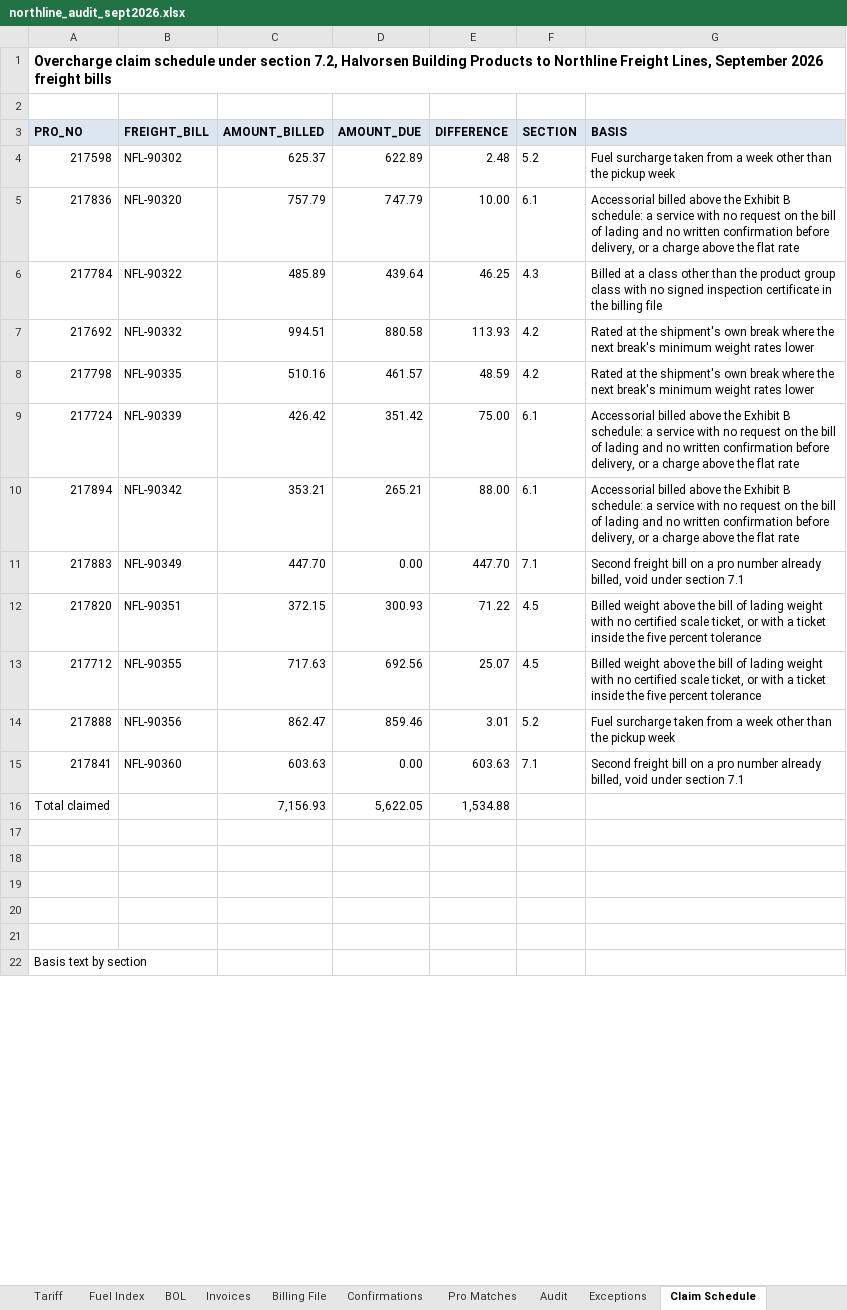
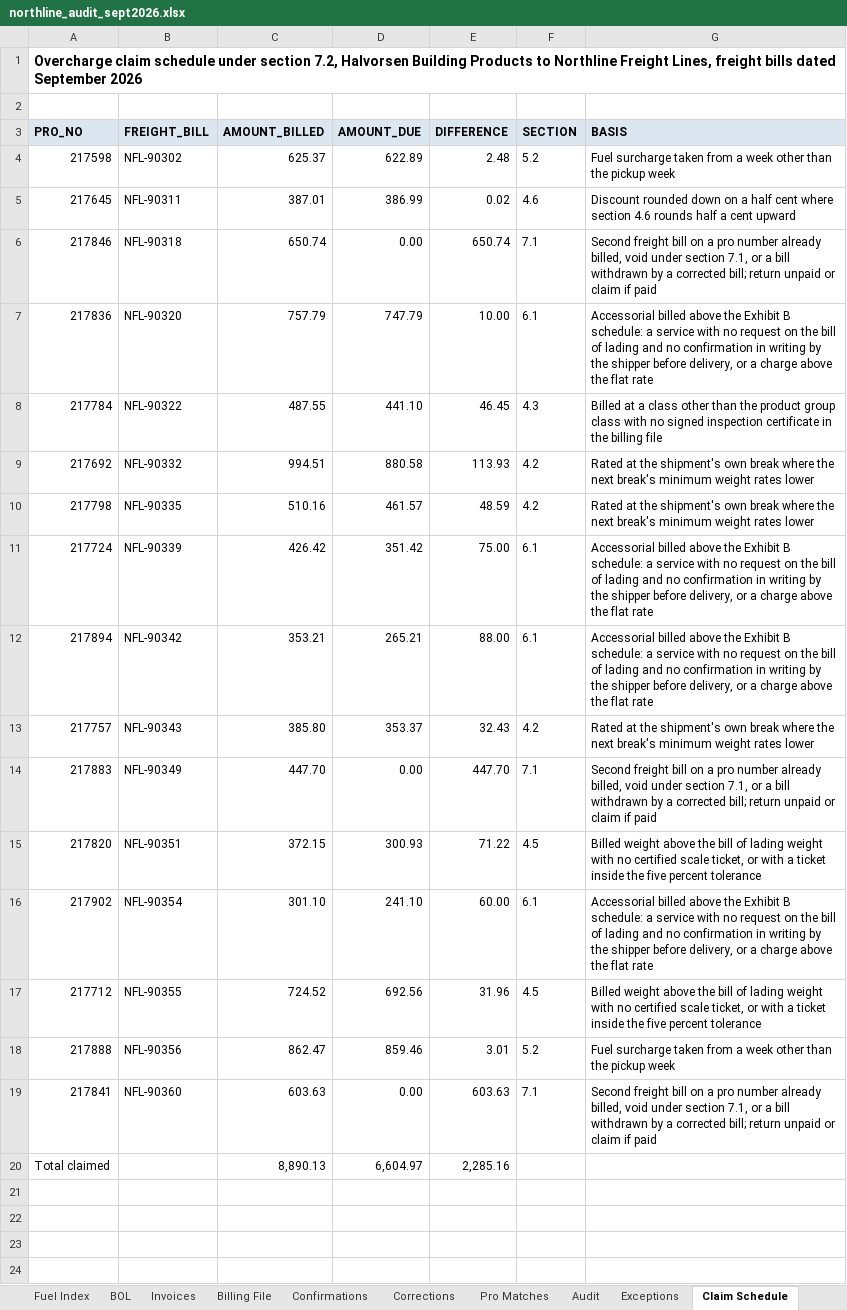
Before and after one commit to goatware-ai/snk-hazy, an Excel workbook: submissions/07-freight-invoice-audit/solution/northline_audit_sept2026.xlsx, sheet Claim Schedule, drawn as a sheet; only a part is shown; the shorter side is filled out with more unchanged rows; values as stored, in another font and other column widths than the file's, no borders; addresses are those after the commit; the diff covers the shown part only; the diff names each change by its address in the sheet, - before the commit and + after, or states it on an @@ line.

```diff
--- a/submissions/07-freight-invoice-audit/solution/northline_audit_sept2026.xlsx (sheet Claim Schedule)
+++ b/submissions/07-freight-invoice-audit/solution/northline_audit_sept2026.xlsx (sheet Claim Schedule)
+sheet tab: Corrections
-A1 (PRO_NO): …Freight Lines, September 2026 freight bills
+A1 (PRO_NO): …Freight Lines, freight bills dated September 2026
+row 5: 217645 | NFL-90311 | 387.01 | 386.99 | 0.02 | 4.6 | Discount rounded down on a half cent where section 4.6 rounds half a cent upward
+row 6: 217846 | NFL-90318 | 650.74 | 0.00 | 650.74 | 7.1 | Second freight bill on a pro number already billed, void under section 7.1, or a bill withdrawn by a corrected bill; return unpaid or claim if paid
-G7 (BASIS): …and no written confirmation before delivery,…
+G7 (BASIS): …and no confirmation in writing by the shipper before delivery,…
-C8 (AMOUNT_BILLED): 485.89
+C8 (AMOUNT_BILLED): 487.55
-D8 (AMOUNT_DUE): 439.64
+D8 (AMOUNT_DUE): 441.10
-E8 (DIFFERENCE): 46.25
+E8 (DIFFERENCE): 46.45
-G11:G12 (BASIS): …and no written confirmation before delivery,…
+G11:G12 (BASIS): …and no confirmation in writing by the shipper before delivery,…
+row 13: 217757 | NFL-90343 | 385.80 | 353.37 | 32.43 | 4.2 | Rated at the shipment's own break where the next break's minimum weight rates lower
-G14 (BASIS): …under section 7.1
+G14 (BASIS): …under section 7.1, or a bill withdrawn by a corrected bill; return unpaid or claim if paid
+row 16: 217902 | NFL-90354 | 301.10 | 241.10 | 60.00 | 6.1 | Accessorial billed above the Exhibit B schedule: a service with no request on the bill of lading and no confirmation in writing by the shipper before delivery, or a charge above the flat rate
-C17 (AMOUNT_BILLED): 717.63
+C17 (AMOUNT_BILLED): 724.52
-E17 (DIFFERENCE): 25.07
+E17 (DIFFERENCE): 31.96
-G19 (BASIS): …under section 7.1
+G19 (BASIS): …under section 7.1, or a bill withdrawn by a corrected bill; return unpaid or claim if paid
-C20 (AMOUNT_BILLED): 7,156.93
+C20 (AMOUNT_BILLED): 8,890.13
-D20 (AMOUNT_DUE): 5,622.05
+D20 (AMOUNT_DUE): 6,604.97
-E20 (DIFFERENCE): 1,534.88
+E20 (DIFFERENCE): 2,285.16
```
Also changed, not shown: 1 added row and 2 edited cells elsewhere in this sheet, sheet Audit, sheet Invoices, sheet BOL, sheet Billing File, sheet Exceptions, sheet Summary, 5 more sheets, formulas that keep their value, submissions/02-title-exam-cedarbrook-lot12/inputs/court_records_search_hlt262214.xlsx, submissions/02-title-exam-cedarbrook-lot12/inputs/tax_and_lien_search_hlt262214.xlsx, 48 other files.
